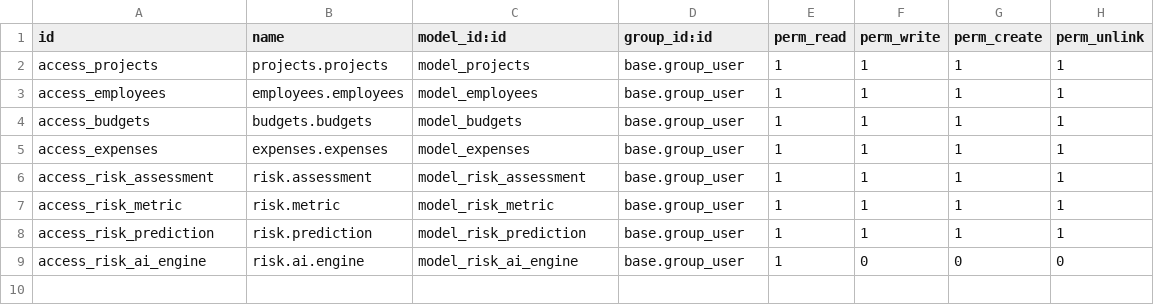
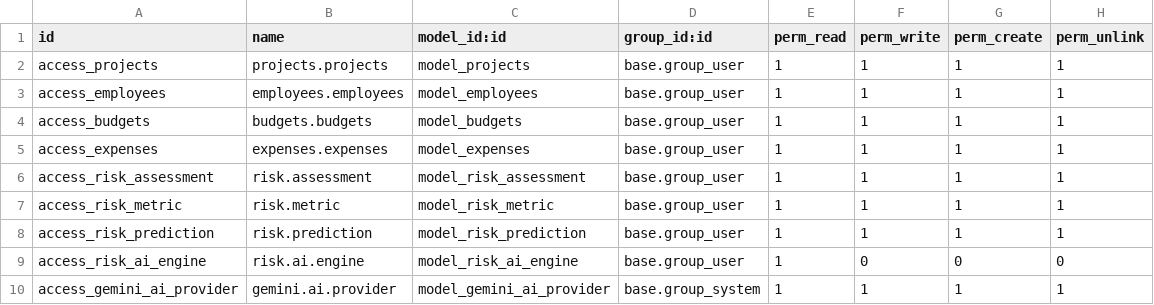
Before and after one commit to NguyenQuangHiep234/TTDN-16-01-N9, a CSV file: addons/project_management/security/ir.model.access.csv, drawn as a sheet.

Commit message:
Them api AI Gemini

```diff
--- a/addons/project_management/security/ir.model.access.csv
+++ b/addons/project_management/security/ir.model.access.csv
@@ -9 +9,2 @@ access_risk_prediction,risk.prediction,model_risk_prediction,base.group_user,1,1
 access_risk_ai_engine,risk.ai.engine,model_risk_ai_engine,base.group_user,1,0,0,0
+access_gemini_ai_provider,gemini.ai.provider,model_gemini_ai_provider,base.group_system,1,1,1,1
```
Also changed, not shown: 10 other files.
